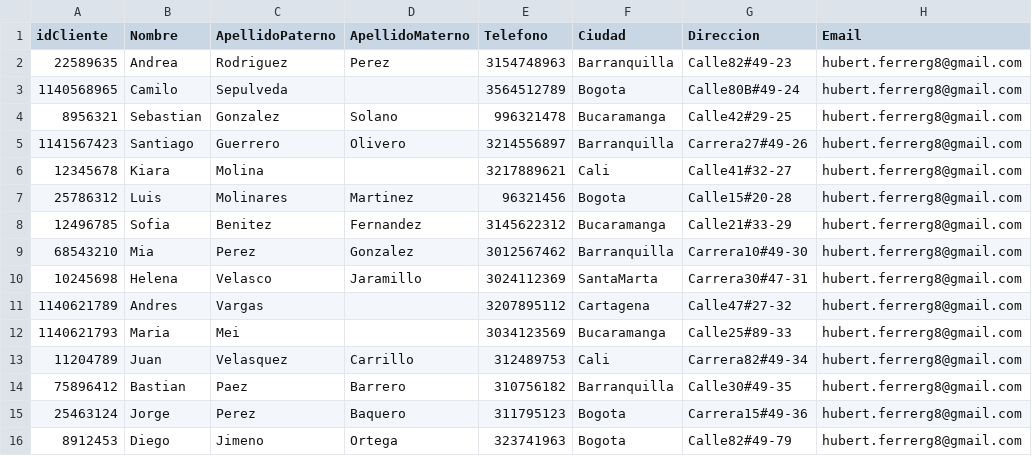
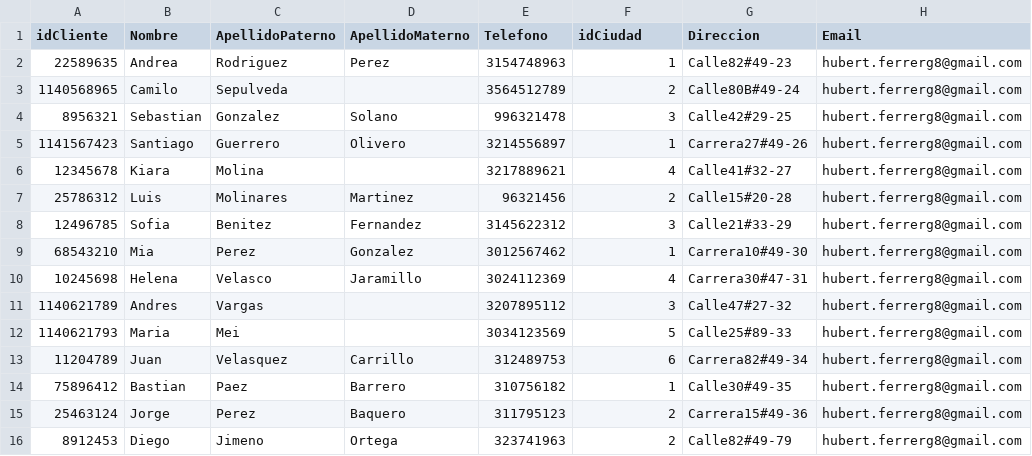
Before and after one commit to hferrer08/BDEcommerce, a CSV file: Import csv/Cliente.csv, drawn as a sheet.

```diff
--- a/Import csv/Cliente.csv
+++ b/Import csv/Cliente.csv
@@ -1,16 +1,16 @@
-idCliente;Nombre;ApellidoPaterno;ApellidoMaterno;Telefono;Ciudad;Direccion;Email
-22589635;Andrea;Rodriguez;Perez;3154748963;Barranquilla;Calle82#49-23;hubert.ferrerg8@gmail.com
-1140568965;Camilo;Sepulveda;;3564512789;Bogota;Calle80B#49-24;hubert.ferrerg8@gmail.com
-8956321;Sebastian;Gonzalez;Solano;996321478;Bucaramanga;Calle42#29-25;hubert.ferrerg8@gmail.com
-1141567423;Santiago;Guerrero;Olivero;3214556897;Barranquilla;Carrera27#49-26;hubert.ferrerg8@gmail.com
-12345678;Kiara;Molina;;3217889621;Cali;Calle41#32-27;hubert.ferrerg8@gmail.com
-25786312;Luis;Molinares;Martinez;96321456;Bogota;Calle15#20-28;hubert.ferrerg8@gmail.com
-12496785;Sofia;Benitez;Fernandez;3145622312;Bucaramanga;Calle21#33-29;hubert.ferrerg8@gmail.com
-68543210;Mia;Perez;Gonzalez;3012567462;Barranquilla;Carrera10#49-30;hubert.ferrerg8@gmail.com
-10245698;Helena;Velasco;Jaramillo;3024112369;SantaMarta;Carrera30#47-31;hubert.ferrerg8@gmail.com
-1140621789;Andres;Vargas;;3207895112;Cartagena;Calle47#27-32;hubert.ferrerg8@gmail.com
-1140621793;Maria;Mei;;3034123569;Bucaramanga;Calle25#89-33;hubert.ferrerg8@gmail.com
-11204789;Juan;Velasquez;Carrillo;312489753;Cali;Carrera82#49-34;hubert.ferrerg8@gmail.com
-75896412;Bastian;Paez;Barrero;310756182;Barranquilla;Calle30#49-35;hubert.ferrerg8@gmail.com
-25463124;Jorge;Perez;Baquero;311795123;Bogota;Carrera15#49-36;hubert.ferrerg8@gmail.com
-8912453;Diego;Jimeno;Ortega;323741963;Bogota;Calle82#49-79;hubert.ferrerg8@gmail.com
+idCliente;Nombre;ApellidoPaterno;ApellidoMaterno;Telefono;idCiudad;Direccion;Email
+22589635;Andrea;Rodriguez;Perez;3154748963;1;Calle82#49-23;hubert.ferrerg8@gmail.com
+1140568965;Camilo;Sepulveda;;3564512789;2;Calle80B#49-24;hubert.ferrerg8@gmail.com
+8956321;Sebastian;Gonzalez;Solano;996321478;3;Calle42#29-25;hubert.ferrerg8@gmail.com
+1141567423;Santiago;Guerrero;Olivero;3214556897;1;Carrera27#49-26;hubert.ferrerg8@gmail.com
+12345678;Kiara;Molina;;3217889621;4;Calle41#32-27;hubert.ferrerg8@gmail.com
+25786312;Luis;Molinares;Martinez;96321456;2;Calle15#20-28;hubert.ferrerg8@gmail.com
+12496785;Sofia;Benitez;Fernandez;3145622312;3;Calle21#33-29;hubert.ferrerg8@gmail.com
+68543210;Mia;Perez;Gonzalez;3012567462;1;Carrera10#49-30;hubert.ferrerg8@gmail.com
+10245698;Helena;Velasco;Jaramillo;3024112369;4;Carrera30#47-31;hubert.ferrerg8@gmail.com
+1140621789;Andres;Vargas;;3207895112;3;Calle47#27-32;hubert.ferrerg8@gmail.com
+1140621793;Maria;Mei;;3034123569;5;Calle25#89-33;hubert.ferrerg8@gmail.com
+11204789;Juan;Velasquez;Carrillo;312489753;6;Carrera82#49-34;hubert.ferrerg8@gmail.com
+75896412;Bastian;Paez;Barrero;310756182;1;Calle30#49-35;hubert.ferrerg8@gmail.com
+25463124;Jorge;Perez;Baquero;311795123;2;Carrera15#49-36;hubert.ferrerg8@gmail.com
+8912453;Diego;Jimeno;Ortega;323741963;2;Calle82#49-79;hubert.ferrerg8@gmail.com
```
Also changed, not shown: Import csv/Proveedor.csv, 2 other files.
